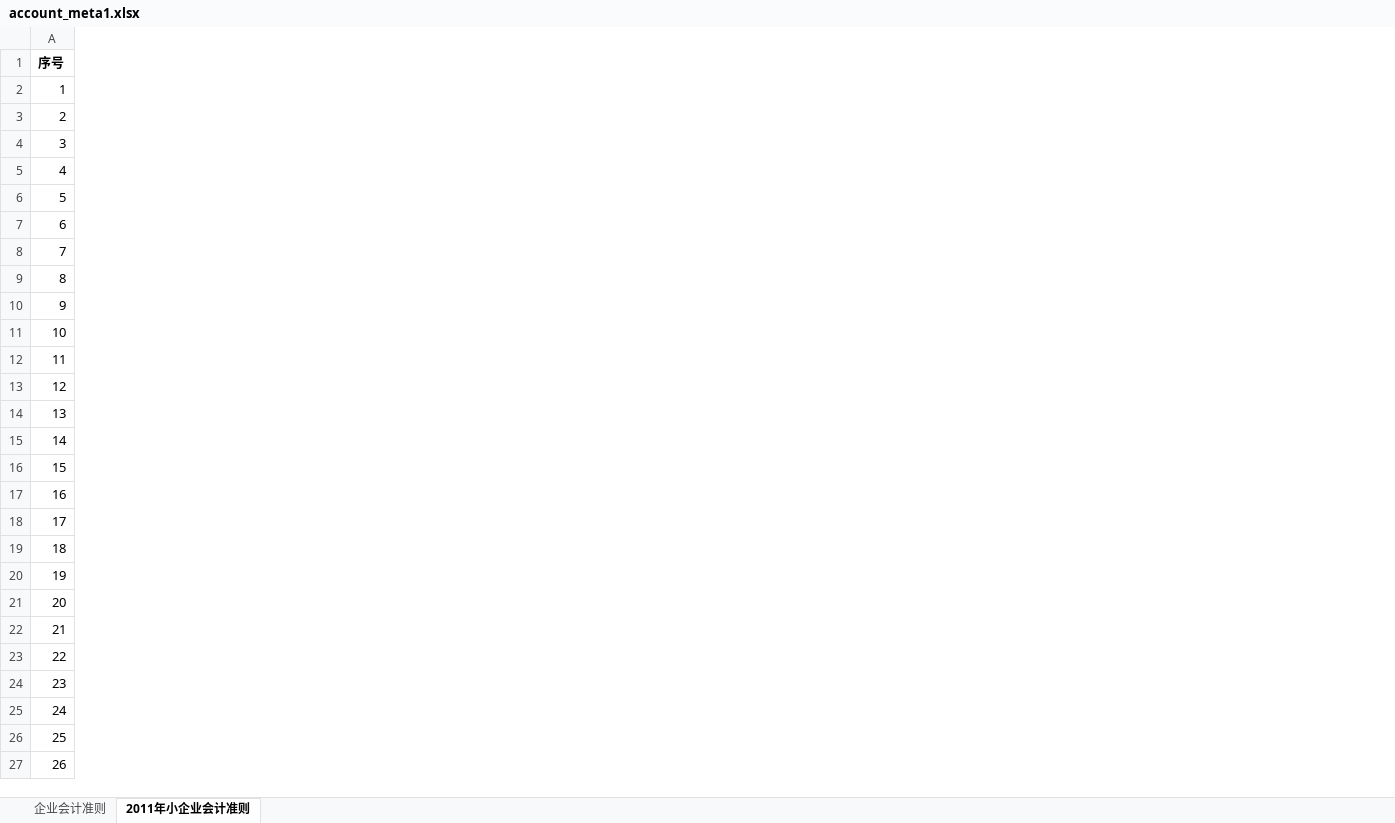
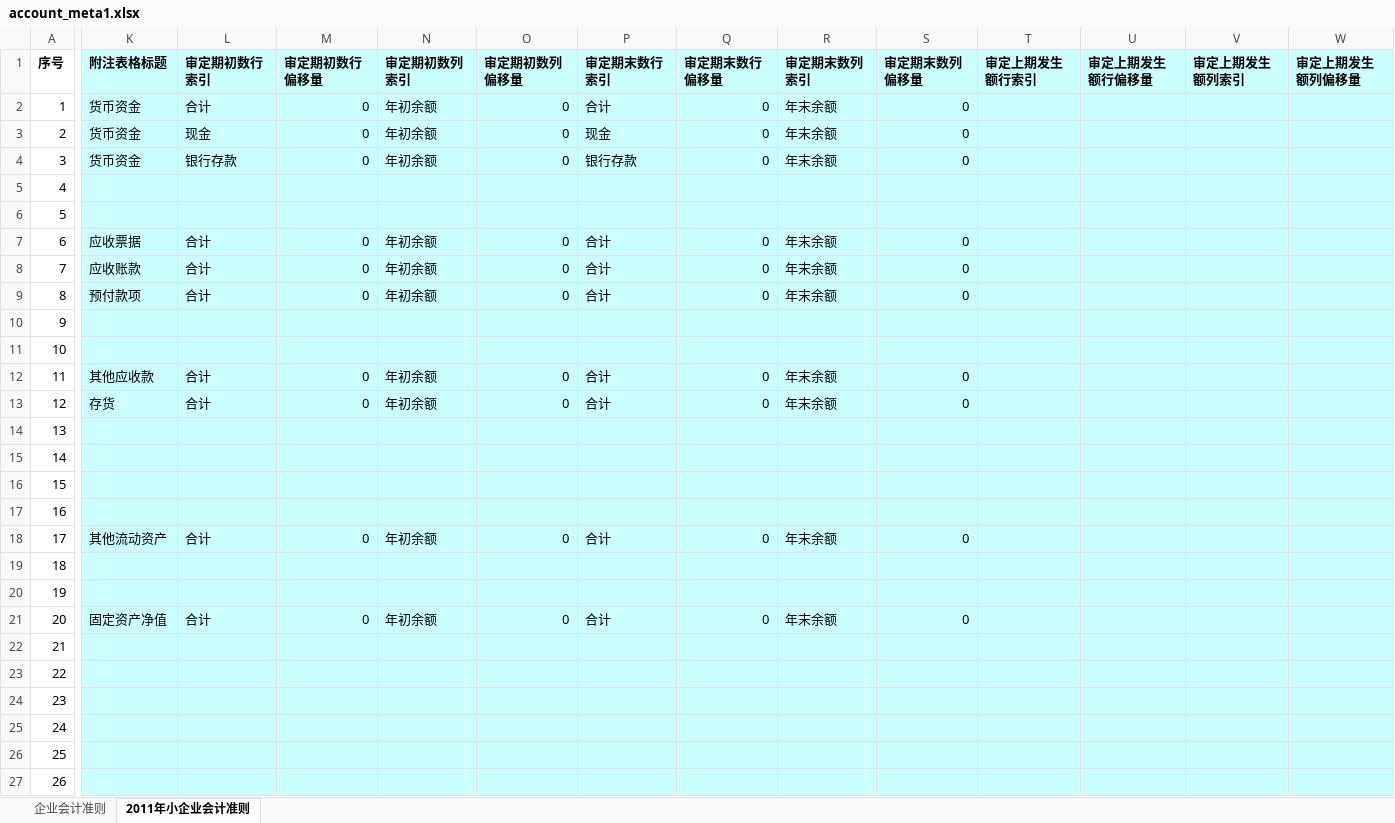
Before and after one commit to James-fbm/audit_tools, an Excel workbook: program_files/account_meta1.xlsx, sheet 2011年小企业会计准则, drawn as a sheet; only a part is shown, gaps mark what is left out; values as stored, in another font and other column widths than the file's, no borders; the diff covers the shown part only; the diff names each change by its address in the sheet, - before the commit and + after, or states it on an @@ line.

Commit message:
4-26_1910 edit account_meta

```diff
--- a/program_files/account_meta1.xlsx (sheet 2011年小企业会计准则)
+++ b/program_files/account_meta1.xlsx (sheet 2011年小企业会计准则)
+column K (附注表格标题), rows 2-21: 货币资金 | 货币资金 | 货币资金 |  |  | 应收票据 | 应收账款 | 预付款项 |  |  | 其他应收款 | 存货 |  |  |  |  | 其他流动资产 |  |  | 固定资产净值
+column L (审定期初数行索引), rows 2-21: 合计 | 现金 | 银行存款 |  |  | 合计 | 合计 | 合计 |  |  | 合计 | 合计 |  |  |  |  | 合计 |  |  | 合计
+column M (审定期初数行偏移量), rows 2-21: 0 | 0 | 0 |  |  | 0 | 0 | 0 |  |  | 0 | 0 |  |  |  |  | 0 |  |  | 0
+column N (审定期初数列索引), rows 2-21: 年初余额 | 年初余额 | 年初余额 |  |  | 年初余额 | 年初余额 | 年初余额 |  |  | 年初余额 | 年初余额 |  |  |  |  | 年初余额 |  |  | 年初余额
+column O (审定期初数列偏移量), rows 2-21: 0 | 0 | 0 |  |  | 0 | 0 | 0 |  |  | 0 | 0 |  |  |  |  | 0 |  |  | 0
+column P (审定期末数行索引), rows 2-21: 合计 | 现金 | 银行存款 |  |  | 合计 | 合计 | 合计 |  |  | 合计 | 合计 |  |  |  |  | 合计 |  |  | 合计
+column Q (审定期末数行偏移量), rows 2-21: 0 | 0 | 0 |  |  | 0 | 0 | 0 |  |  | 0 | 0 |  |  |  |  | 0 |  |  | 0
+column R (审定期末数列索引), rows 2-21: 年末余额 | 年末余额 | 年末余额 |  |  | 年末余额 | 年末余额 | 年末余额 |  |  | 年末余额 | 年末余额 |  |  |  |  | 年末余额 |  |  | 年末余额
+column S (审定期末数列偏移量), rows 2-21: 0 | 0 | 0 |  |  | 0 | 0 | 0 |  |  | 0 | 0 |  |  |  |  | 0 |  |  | 0
+column T (审定上期发生额行索引), empty
+column U (审定上期发生额行偏移量), empty
+column V (审定上期发生额列索引), empty
+column W (审定上期发生额列偏移量), empty
```
Also changed, not shown: 4 added columns and cell formats elsewhere in this sheet, sheet 企业会计准则, program_files/stmtdata_cache.xlsx, program_files/template_cache.xlsx, 3 other files.
